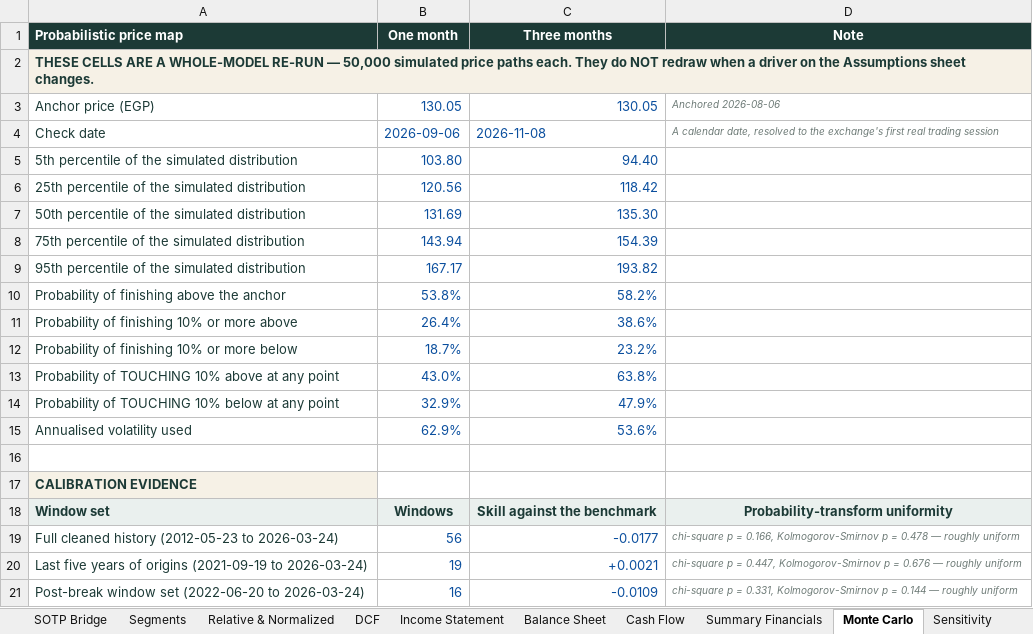
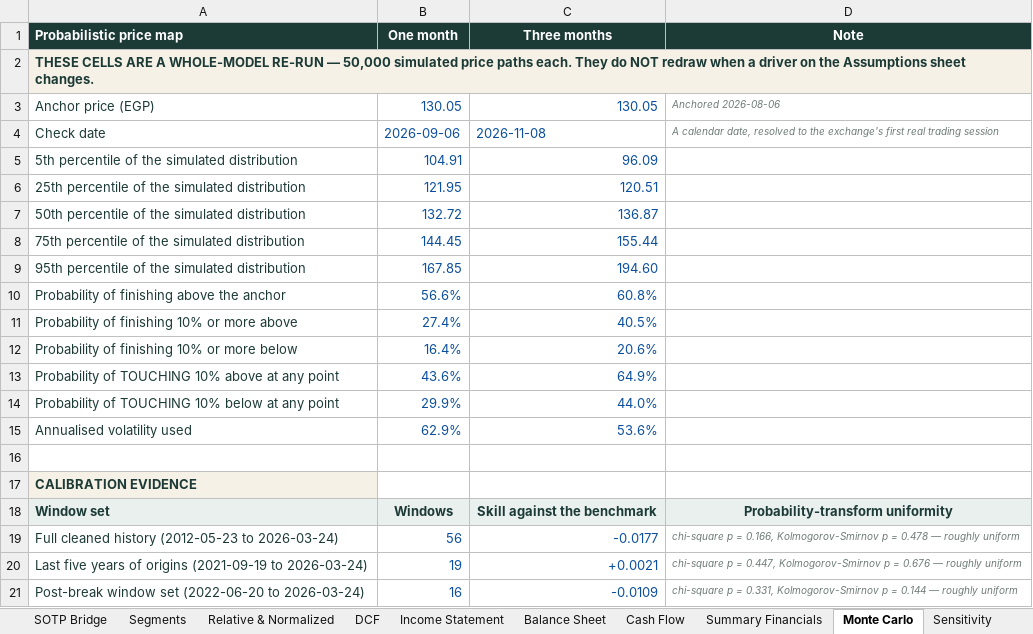
Before and after one commit to sherifomarsaleh/testahil, an Excel workbook: engine/phar_study/EIPICO_Valuation_Model_10092026.xlsx, sheet Monte Carlo, drawn as a sheet; values as stored, in another font and other column widths than the file's, no borders; the diff names each change by its address in the sheet, - before the commit and + after, or states it on an @@ line.

```diff
--- a/engine/phar_study/EIPICO_Valuation_Model_10092026.xlsx (sheet Monte Carlo)
+++ b/engine/phar_study/EIPICO_Valuation_Model_10092026.xlsx (sheet Monte Carlo)
-B5 (One month): 103.80
+B5 (One month): 104.91
-C5 (Three months): 94.40
+C5 (Three months): 96.09
-B6 (One month): 120.56
+B6 (One month): 121.95
-C6 (Three months): 118.42
+C6 (Three months): 120.51
-B7 (One month): 131.69
+B7 (One month): 132.72
-C7 (Three months): 135.30
+C7 (Three months): 136.87
-B8 (One month): 143.94
+B8 (One month): 144.45
-C8 (Three months): 154.39
+C8 (Three months): 155.44
-B9 (One month): 167.17
+B9 (One month): 167.85
-C9 (Three months): 193.82
+C9 (Three months): 194.60
-B10 (One month): 53.8%
+B10 (One month): 56.6%
-C10 (Three months): 58.2%
+C10 (Three months): 60.8%
-B11 (One month): 26.4%
+B11 (One month): 27.4%
-C11 (Three months): 38.6%
+C11 (Three months): 40.5%
-B12 (One month): 18.7%
+B12 (One month): 16.4%
-C12 (Three months): 23.2%
+C12 (Three months): 20.6%
-B13 (One month): 43.0%
+B13 (One month): 43.6%
-C13 (Three months): 63.8%
+C13 (Three months): 64.9%
-B14 (One month): 32.9%
+B14 (One month): 29.9%
-C14 (Three months): 47.9%
+C14 (Three months): 44.0%
```
Also changed, not shown: engine/swdy_study/SWDY_Valuation_Model_10092026_public.xlsx, 18 other files.
